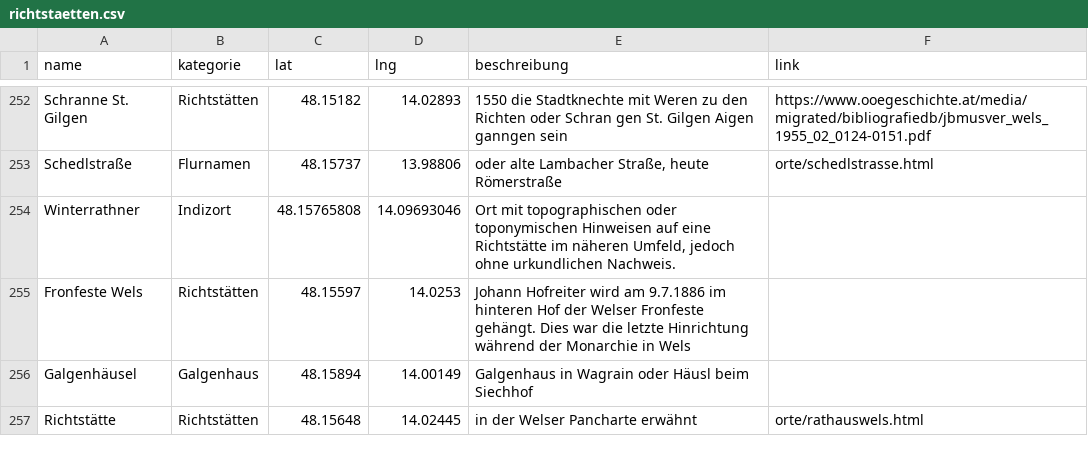
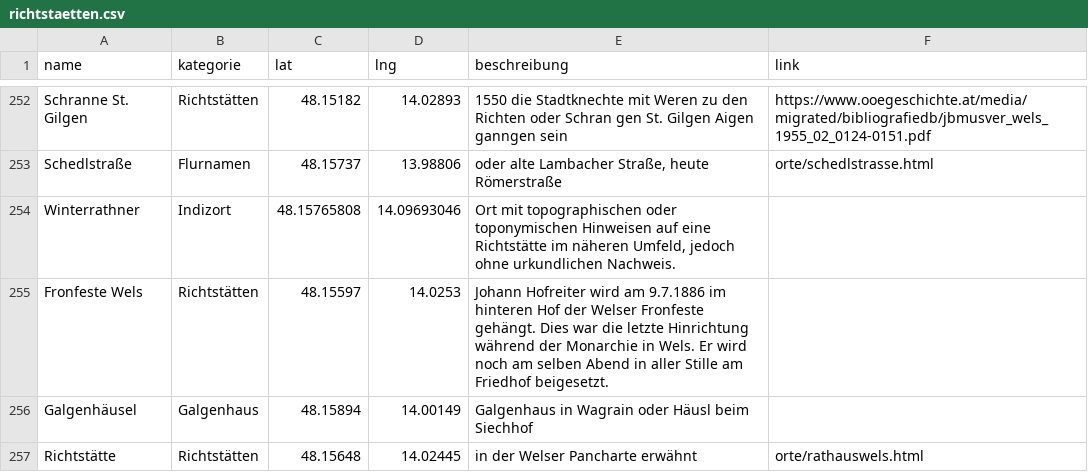
Before and after one commit to wolfundrabe/richtstaetten-ooe, a CSV file: daten/richtstaetten.csv, drawn as a sheet; only a part is shown, gaps mark what is left out.

Commit message:
Add files via upload

```diff
--- a/daten/richtstaetten.csv
+++ b/daten/richtstaetten.csv
@@ -254,3 +254,3 @@ Schedlstraße,Flurnamen,48.15737,13.98806,"oder alte Lambacher Straße, heute R
 Winterrathner,Indizort,48.15765808,14.09693046,"Ort mit topographischen oder toponymischen Hinweisen auf eine Richtstätte im näheren Umfeld, jedoch ohne urkundlichen Nachweis.",
-Fronfeste Wels,Richtstätten,48.15597,14.0253,Johann Hofreiter wird am 9.7.1886 im hinteren Hof der Welser Fronfeste gehängt. Dies war die letzte Hinrichtung während der Monarchie in Wels ,
+Fronfeste Wels,Richtstätten,48.15597,14.0253,Johann Hofreiter wird am 9.7.1886 im hinteren Hof der Welser Fronfeste gehängt. Dies war die letzte Hinrichtung während der Monarchie in Wels. Er wird noch am selben Abend in aller Stille am Friedhof beigesetzt.,
 Galgenhäusel,Galgenhaus,48.15894,14.00149,Galgenhaus in Wagrain oder Häusl beim Siechhof,
```
